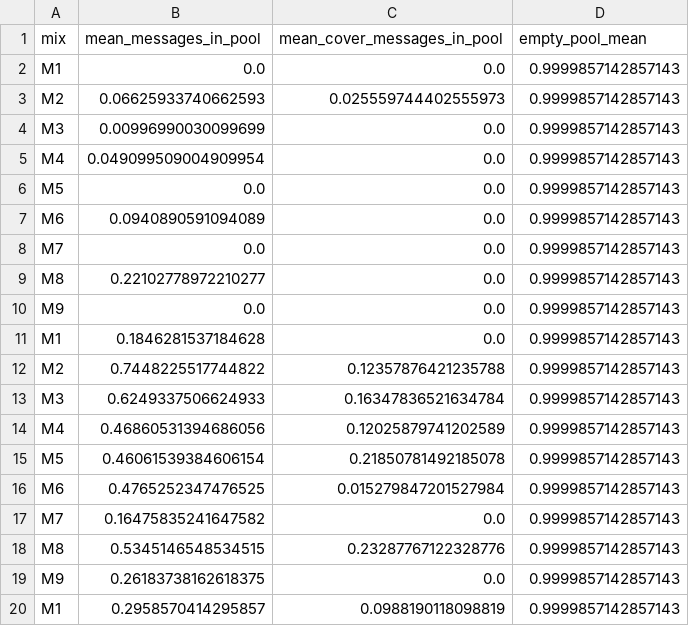
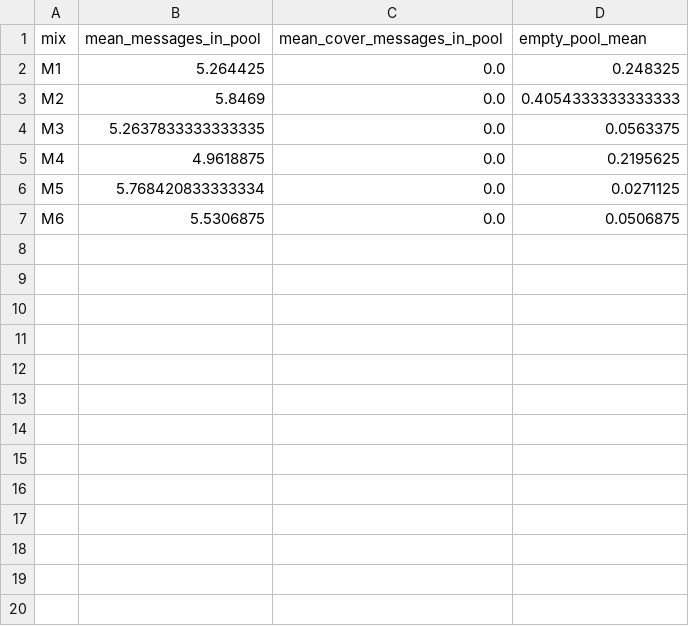
Before and after one commit to christophgottschlich/MixSimulation, a CSV file: activities/mix_status_log.csv, drawn as a sheet; only a part is shown; the diff covers the shown part only.

```diff
--- a/activities/mix_status_log.csv
+++ b/activities/mix_status_log.csv
@@ -1,20 +1,7 @@
 mix,mean_messages_in_pool,mean_cover_messages_in_pool,empty_pool_mean
-M1,0.0,0.0,0.9999857142857143
-M2,0.06625933740662593,0.025559744402555973,0.9999857142857143
-M3,0.00996990030099699,0.0,0.9999857142857143
-M4,0.049099509004909954,0.0,0.9999857142857143
-M5,0.0,0.0,0.9999857142857143
-M6,0.0940890591094089,0.0,0.9999857142857143
-M7,0.0,0.0,0.9999857142857143
-M8,0.22102778972210277,0.0,0.9999857142857143
-M9,0.0,0.0,0.9999857142857143
-M1,0.1846281537184628,0.0,0.9999857142857143
-M2,0.7448225517744822,0.12357876421235788,0.9999857142857143
-M3,0.6249337506624933,0.16347836521634784,0.9999857142857143
-M4,0.46860531394686056,0.12025879741202589,0.9999857142857143
-M5,0.46061539384606154,0.21850781492185078,0.9999857142857143
-M6,0.4765252347476525,0.015279847201527984,0.9999857142857143
-M7,0.16475835241647582,0.0,0.9999857142857143
-M8,0.5345146548534515,0.23287767122328776,0.9999857142857143
-M9,0.26183738162618375,0.0,0.9999857142857143
-M1,0.2958570414295857,0.0988190118098819,0.9999857142857143
+M1,5.264425,0.0,0.248325
+M2,5.8469,0.0,0.4054333333333333
+M3,5.2637833333333335,0.0,0.0563375
+M4,4.9618875,0.0,0.2195625
+M5,5.768420833333334,0.0,0.0271125
+M6,5.5306875,0.0,0.0506875
```
Also changed, not shown: 8 removed rows elsewhere in this file, 6 other files.
